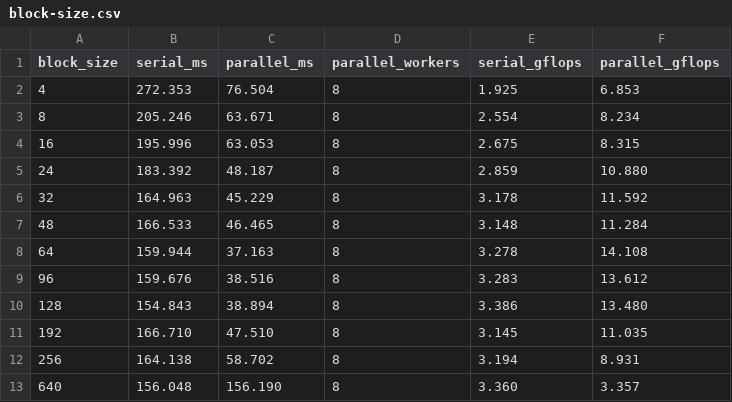
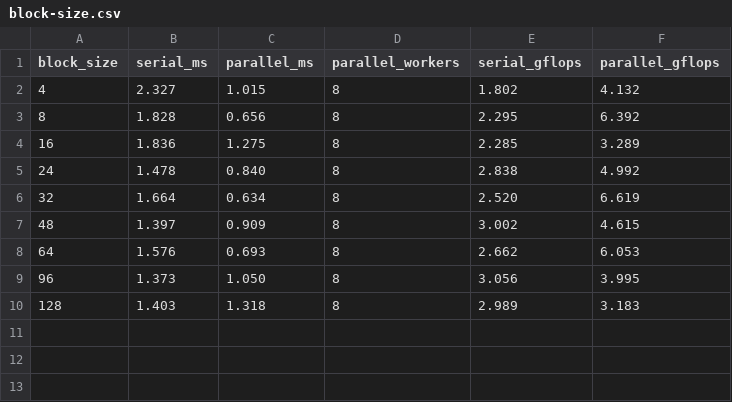
Before and after one commit to lsafjasf/GSB-26, a CSV file: benchmark/results/block-size.csv, drawn as a sheet.

Commit message:
GSB B result for UID 242

```diff
--- a/benchmark/results/block-size.csv
+++ b/benchmark/results/block-size.csv
@@ -1,13 +1,10 @@
 block_size,serial_ms,parallel_ms,parallel_workers,serial_gflops,parallel_gflops
-4,272.353,76.504,8,1.925,6.853
-8,205.246,63.671,8,2.554,8.234
-16,195.996,63.053,8,2.675,8.315
-24,183.392,48.187,8,2.859,10.880
-32,164.963,45.229,8,3.178,11.592
-48,166.533,46.465,8,3.148,11.284
-64,159.944,37.163,8,3.278,14.108
-96,159.676,38.516,8,3.283,13.612
-128,154.843,38.894,8,3.386,13.480
-192,166.710,47.510,8,3.145,11.035
-256,164.138,58.702,8,3.194,8.931
-640,156.048,156.190,8,3.360,3.357
+4,2.327,1.015,8,1.802,4.132
+8,1.828,0.656,8,2.295,6.392
+16,1.836,1.275,8,2.285,3.289
+24,1.478,0.840,8,2.838,4.992
+32,1.664,0.634,8,2.520,6.619
+48,1.397,0.909,8,3.002,4.615
+64,1.576,0.693,8,2.662,6.053
+96,1.373,1.050,8,3.056,3.995
+128,1.403,1.318,8,2.989,3.183
```
Also changed, not shown: benchmark/results/speedup.csv, 7 other files.
